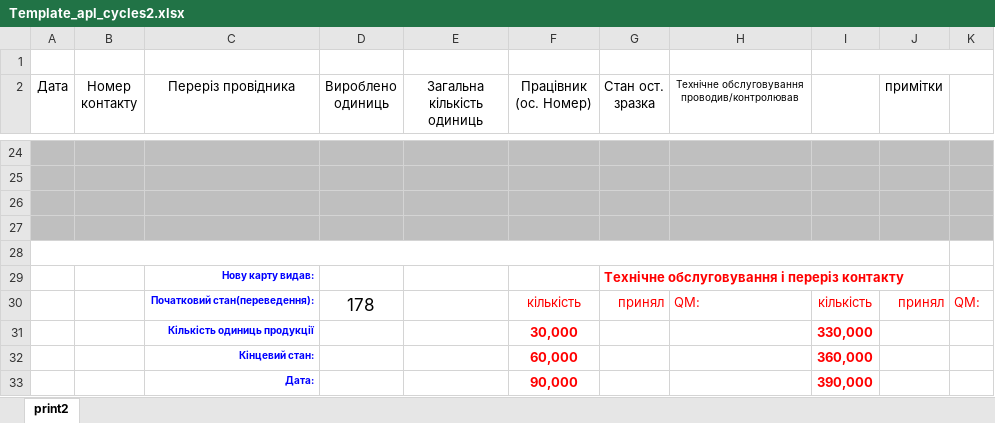
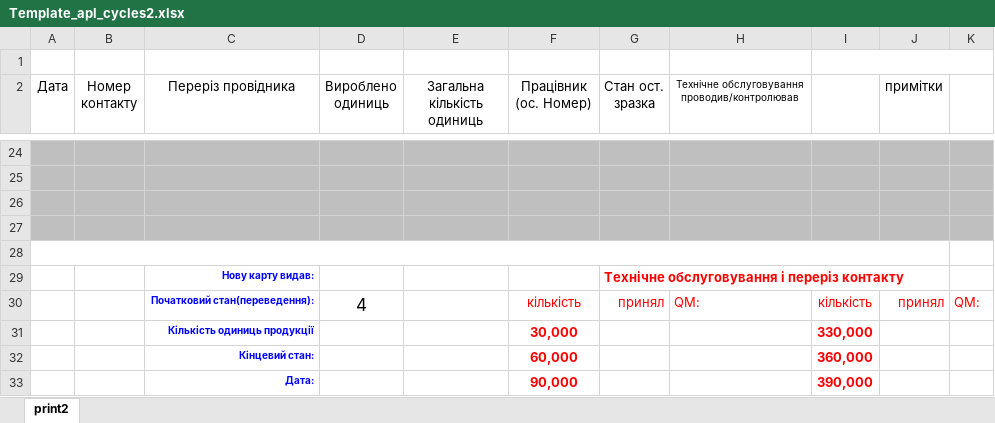
Before and after one commit to Mytsa/Mytsa, an Excel workbook: Template_apl_cycles2.xlsx, sheet print2, drawn as a sheet; only a part is shown, gaps mark what is left out; values as stored, in another font and other column widths than the file's, no borders; the diff names each change by its address in the sheet, - before the commit and + after, or states it on an @@ line.

```diff
--- a/Template_apl_cycles2.xlsx (sheet print2)
+++ b/Template_apl_cycles2.xlsx (sheet print2)
-D30 (Вироблено одиниць): 178
+D30 (Вироблено одиниць): 4
```
Also changed, not shown: Template_apl_cycles.xlsx, 3 other files.
